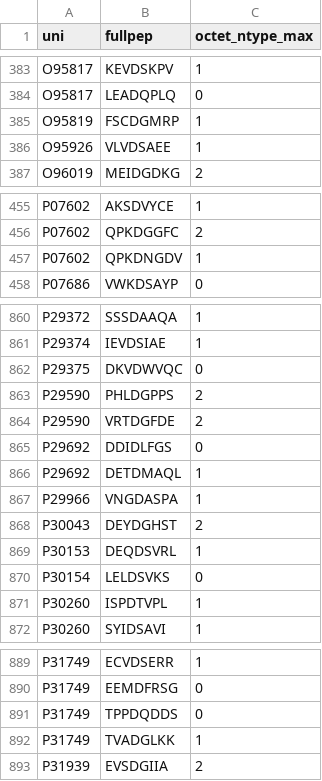
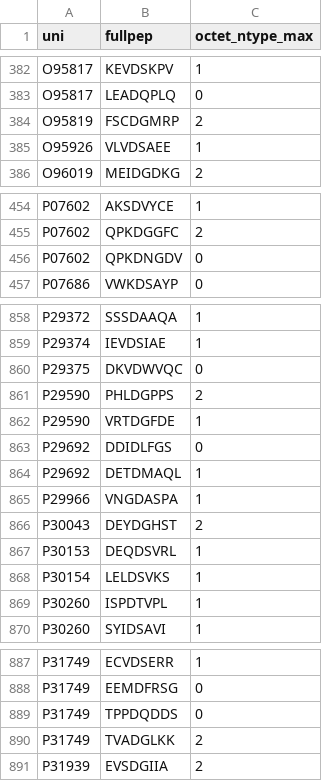
Before and after one commit to mpyatkov/caspases, a CSV file: TABLES/03-TAB-uni_fullpep_maxnrule.csv, drawn as a sheet; only a part is shown, gaps mark what is left out; the diff covers the shown part only.

```diff
--- a/TABLES/03-TAB-uni_fullpep_maxnrule.csv
+++ b/TABLES/03-TAB-uni_fullpep_maxnrule.csv
@@ -384,3 +383,3 @@ O95817,KEVDSKPV,1
 O95817,LEADQPLQ,0
-O95819,FSCDGMRP,1
+O95819,FSCDGMRP,2
 O95926,VLVDSAEE,1
@@ -456,3 +455,3 @@ P07602,AKSDVYCE,1
 P07602,QPKDGGFC,2
-P07602,QPKDNGDV,1
+P07602,QPKDNGDV,0
 P07686,VWKDSAYP,0
@@ -863,3 +861,3 @@ P29375,DKVDWVQC,0
 P29590,PHLDGPPS,2
-P29590,VRTDGFDE,2
+P29590,VRTDGFDE,1
 P29692,DDIDLFGS,0
@@ -869,3 +867,3 @@ P30043,DEYDGHST,2
 P30153,DEQDSVRL,1
-P30154,LELDSVKS,0
+P30154,LELDSVKS,1
 P30260,ISPDTVPL,1
@@ -891,3 +889,3 @@ P31749,EEMDFRSG,0
 P31749,TPPDQDDS,0
-P31749,TVADGLKK,1
+P31749,TVADGLKK,2
 P31939,EVSDGIIA,2
```
Also changed, not shown: 7 removed rows and 25 edited cells elsewhere in this file, TABLES/03-TAB-meanhd_for_uni_fullpep.csv, TABLES/03-TAB-uni_fullpep_vs_class.csv, 22 other files.
